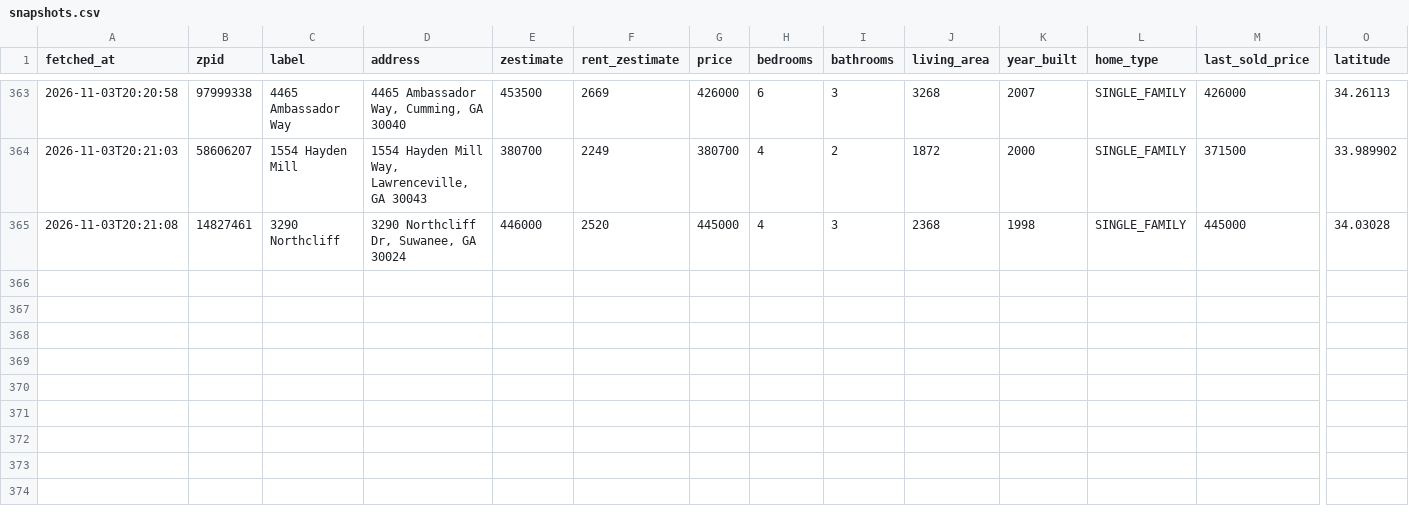
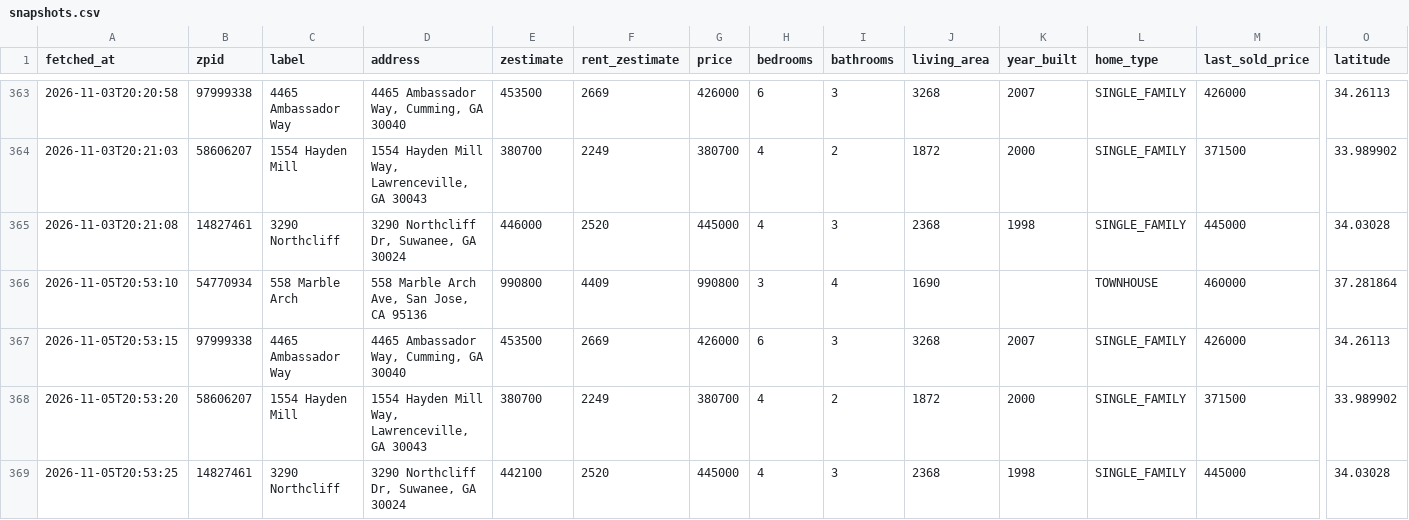
Before and after one commit to hpushparaj/zillow-dashboard, a CSV file: data/snapshots.csv, drawn as a sheet; only a part is shown, gaps mark what is left out; rows hold the shown columns only; the diff names each change by its address in the sheet, - before the commit and + after, or states it on an @@ line.

```diff
--- a/data/snapshots.csv
+++ b/data/snapshots.csv
+row 366: 2026-11-05T20:53:10 | 54770934 | 558 Marble Arch | 558 Marble Arch Ave, San Jose, CA 95136 | 990800 | 4409 | 990800 | 3 | 4 | 1690 |  | TOWNHOUSE | 460000 | 37.281864
+row 367: 2026-11-05T20:53:15 | 97999338 | 4465 Ambassador Way | 4465 Ambassador Way, Cumming, GA 30040 | 453500 | 2669 | 426000 | 6 | 3 | 3268 | 2007 | SINGLE_FAMILY | 426000 | 34.26113
+row 368: 2026-11-05T20:53:20 | 58606207 | 1554 Hayden Mill | 1554 Hayden Mill Way, Lawrenceville, GA 30043 | 380700 | 2249 | 380700 | 4 | 2 | 1872 | 2000 | SINGLE_FAMILY | 371500 | 33.989902
+row 369: 2026-11-05T20:53:25 | 14827461 | 3290 Northcliff | 3290 Northcliff Dr, Suwanee, GA 30024 | 442100 | 2520 | 445000 | 4 | 3 | 2368 | 1998 | SINGLE_FAMILY | 445000 | 34.03028
```
